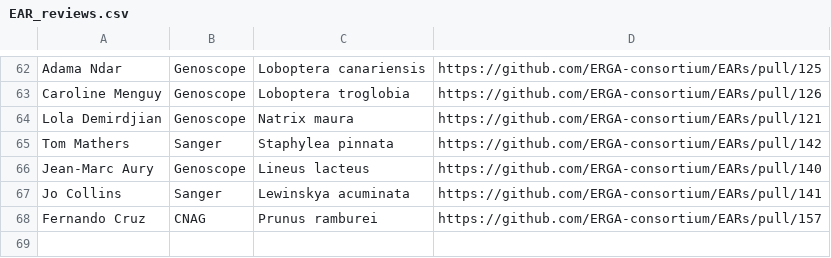
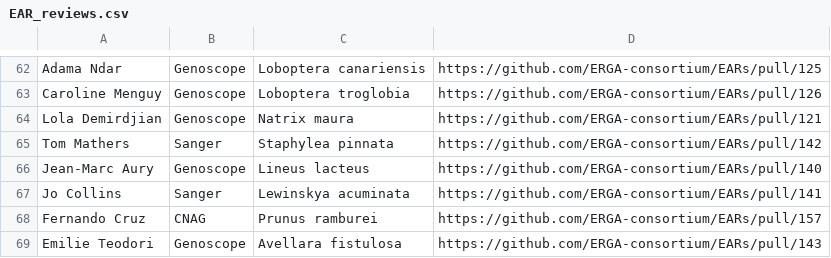
Before and after one commit to ERGA-consortium/EARs, a CSV file: rev/EAR_reviews.csv, drawn as a sheet; only a part is shown, gaps mark what is left out.

```diff
--- a/rev/EAR_reviews.csv
+++ b/rev/EAR_reviews.csv
@@ -68 +68,2 @@ Jo Collins,Sanger,Lewinskya acuminata,https://github.com/ERGA-consortium/EARs/pu
 Fernando Cruz,CNAG,Prunus ramburei,https://github.com/ERGA-consortium/EARs/pull/157
+Emilie Teodori,Genoscope,Avellara fistulosa,https://github.com/ERGA-consortium/EARs/pull/143
```
